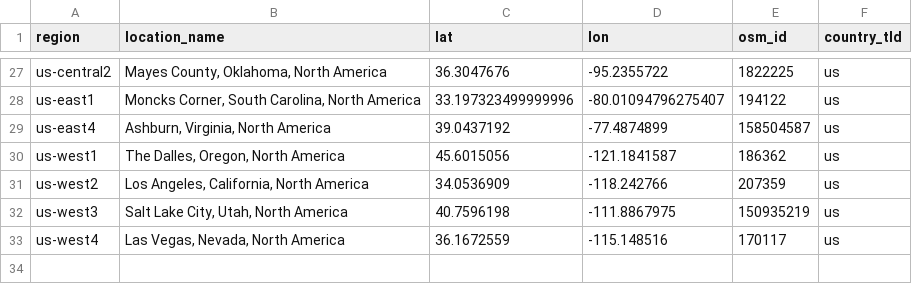
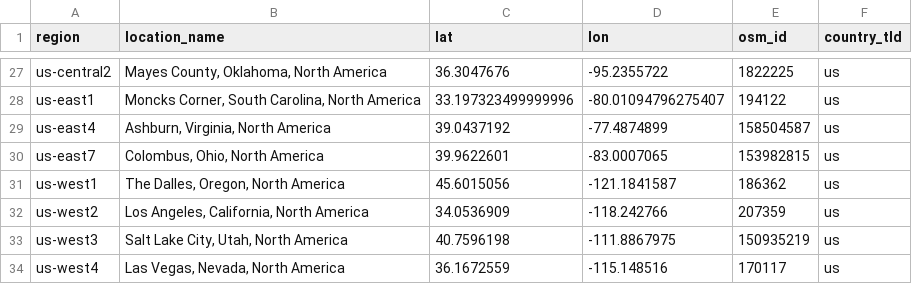
Before and after one commit to dgl/cloud-regions, a CSV file: gcp/data.csv, drawn as a sheet; only a part is shown, gaps mark what is left out.

Commit message:
A total guess for this one, but probably not too far away
Makes the check pass :)

```diff
--- a/gcp/data.csv
+++ b/gcp/data.csv
@@ -29,2 +29,3 @@ us-east1,"Moncks Corner, South Carolina, North America","33.197323499999996","-8
 us-east4,"Ashburn, Virginia, North America","39.0437192","-77.4874899",158504587,us
+us-east7,"Colombus, Ohio, North America","39.9622601","-83.0007065",153982815,us
 us-west1,"The Dalles, Oregon, North America","45.6015056","-121.1841587",186362,us
```
